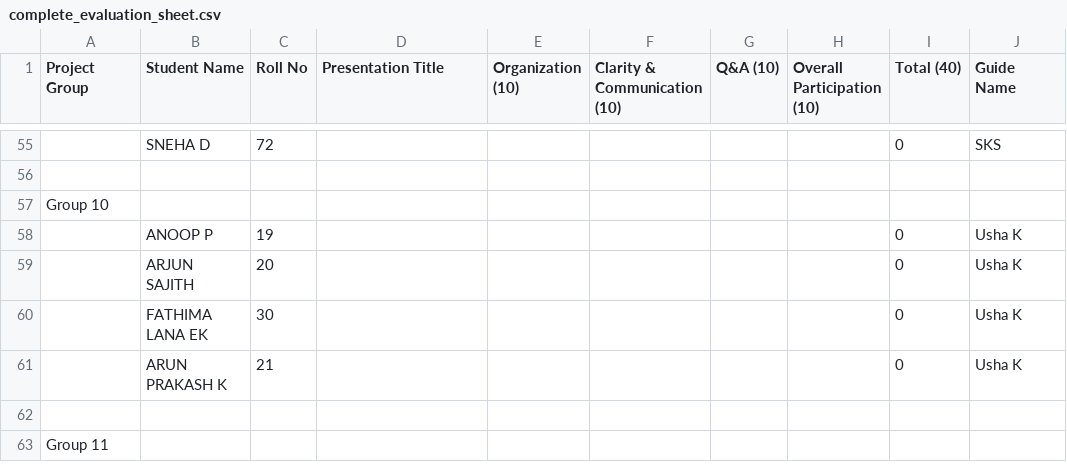
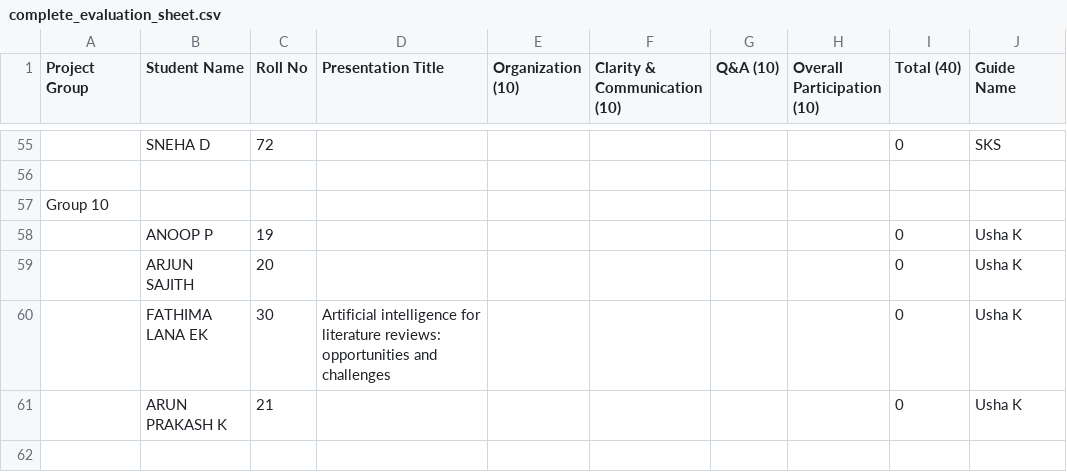
Before and after one commit to kvk-code/CSQ_413_Seminar, a CSV file: complete_evaluation_sheet.csv, drawn as a sheet; only a part is shown, gaps mark what is left out; the shorter side is filled out with more unchanged rows.

Commit message:
update: add seminar topic for student Fathima Lana in evaluation sheets

```diff
--- a/complete_evaluation_sheet.csv
+++ b/complete_evaluation_sheet.csv
@@ -59,3 +59,3 @@ Group 10
 ,ARJUN SAJITH,20,,,,,,0,Usha K
-,FATHIMA LANA EK,30,,,,,,0,Usha K
+,FATHIMA LANA EK,30,Artificial intelligence for literature reviews: opportunities and challenges,,,,,0,Usha K
 ,ARUN PRAKASH K,21,,,,,,0,Usha K
```
Also changed, not shown: friday_batch_evaluation.csv.
